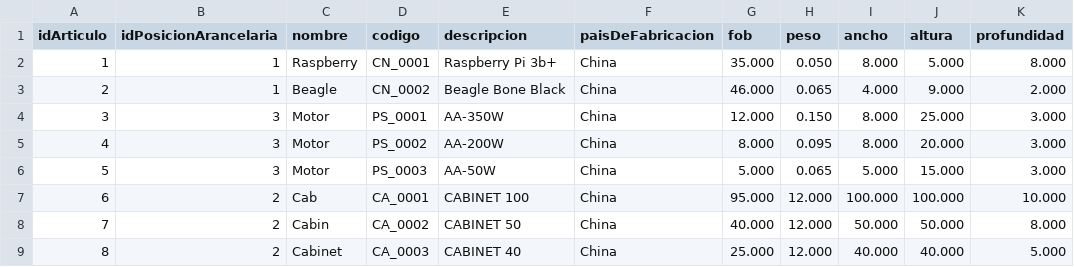
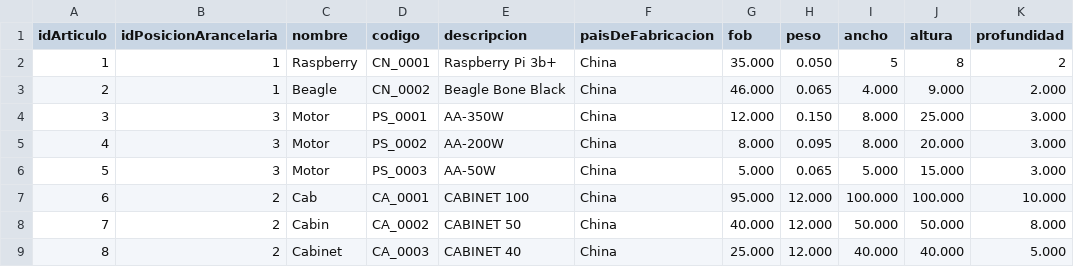
Before and after one commit to valentinlaplume/Proyecto-Parcial-Final-labo-1, a CSV file: articulos.csv, drawn as a sheet.

```diff
--- a/articulos.csv
+++ b/articulos.csv
@@ -1,3 +1,3 @@
 idArticulo,idPosicionArancelaria,nombre,codigo,descripcion,paisDeFabricacion,fob,peso,ancho,altura,profundidad
-1,1,Raspberry,CN_0001,Raspberry Pi 3b+,China,35.000,0.050,8.000,5.000,8.000
+1,1,Raspberry,CN_0001,Raspberry Pi 3b+,China,35.000,0.050,5,8,2
 2,1,Beagle,CN_0002,Beagle Bone Black,China,46.000,0.065,4.000,9.000,2.000
```
Also changed, not shown: 4 other files.
